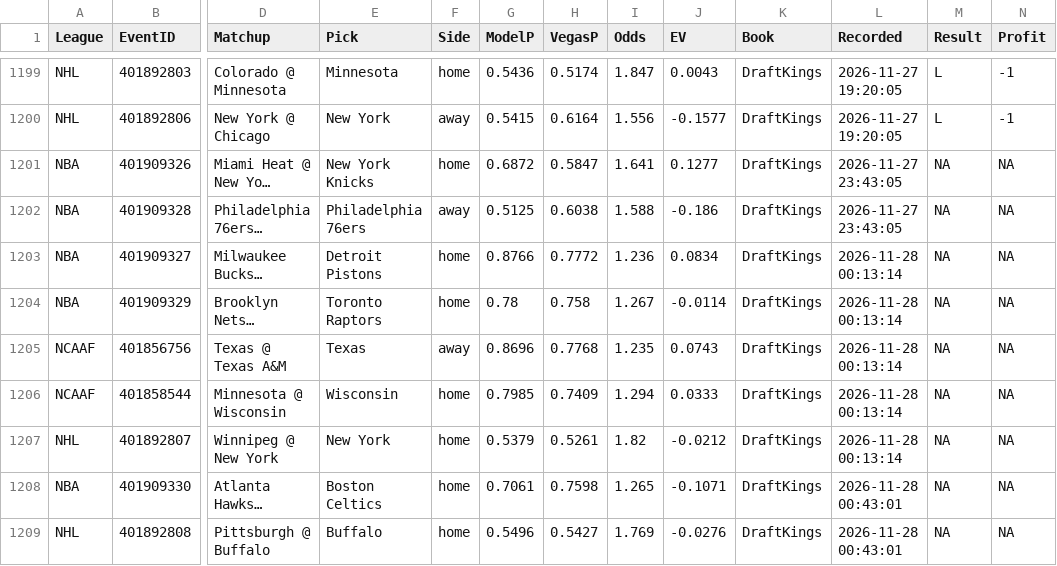
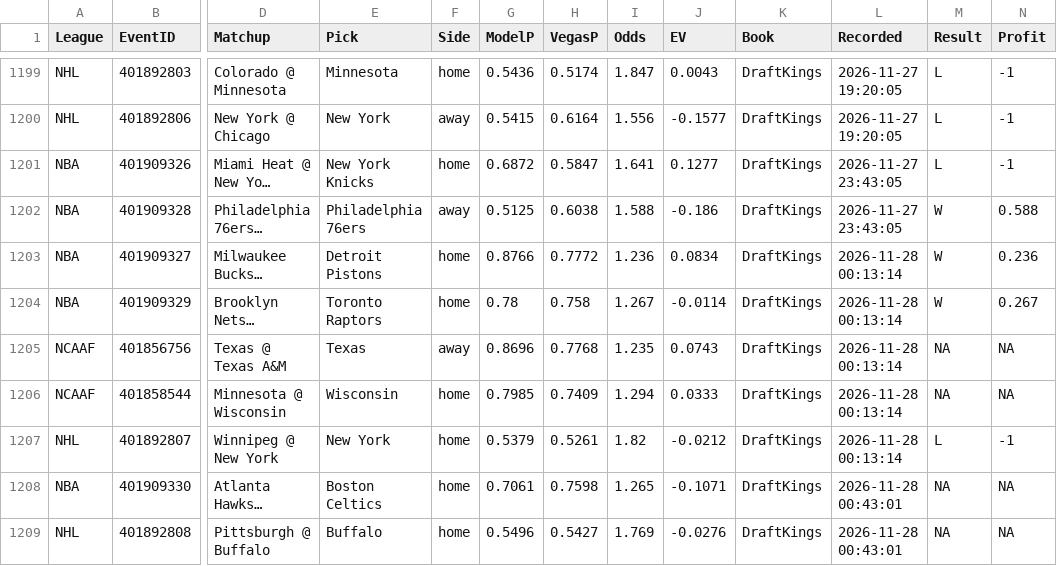
Before and after one commit to MDAnalytics-Sent/projections, a CSV file: lines_ledger.csv, drawn as a sheet; only a part is shown, gaps mark what is left out; long unchanged cells end in …; the diff names each change by its address in the sheet, - before the commit and + after, or states it on an @@ line.

```diff
--- a/lines_ledger.csv
+++ b/lines_ledger.csv
-M1201 (Result): NA
+M1201 (Result): L
-N1201 (Profit): NA
+N1201 (Profit): -1
-M1202:M1204 (Result): NA
+M1202:M1204 (Result): W
-N1202 (Profit): NA
+N1202 (Profit): 0.588
-N1203 (Profit): NA
+N1203 (Profit): 0.236
-N1204 (Profit): NA
+N1204 (Profit): 0.267
-M1207 (Result): NA
+M1207 (Result): L
-N1207 (Profit): NA
+N1207 (Profit): -1
```
Also changed, not shown: 14 other files.
